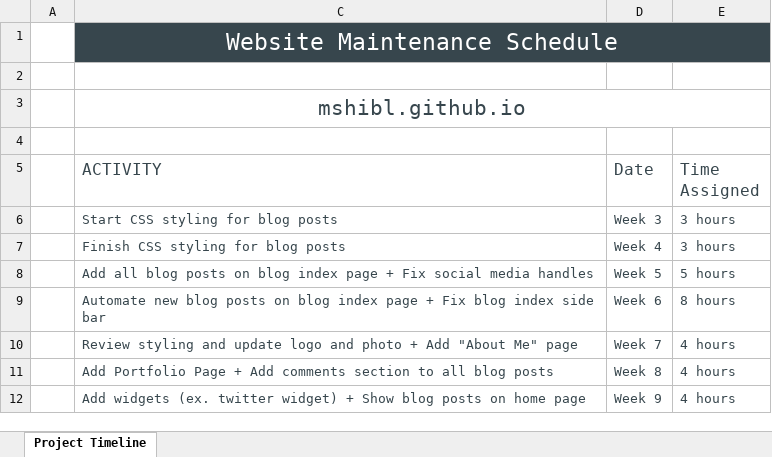
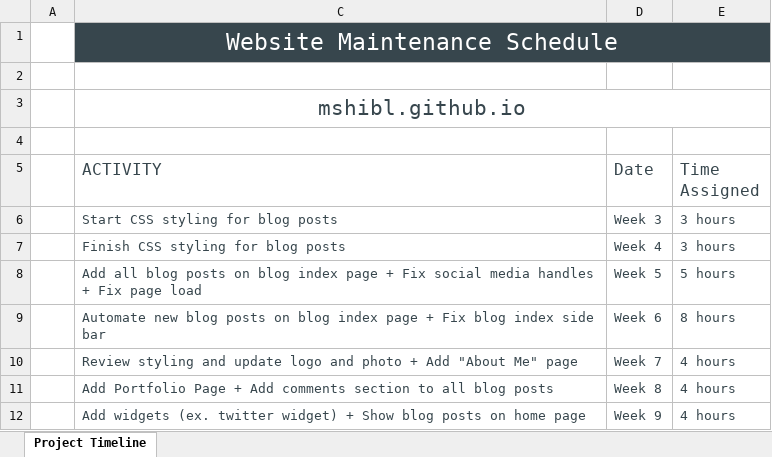
Before and after one commit to mshibl/mshibl.github.io, an Excel workbook: Website Maintenance Schedule.xlsx, sheet Project Timeline, drawn as a sheet; values as stored, in another font and other column widths than the file's, no borders; table styles not drawn; the diff names each change by its address in the sheet, - before the commit and + after, or states it on an @@ line.

Commit message:
fix maintenance schedule

```diff
--- a/Website Maintenance Schedule.xlsx (sheet Project Timeline)
+++ b/Website Maintenance Schedule.xlsx (sheet Project Timeline)
-C8 (ACTIVITY): …media handles
+C8 (ACTIVITY): …media handles + Fix page load
```
